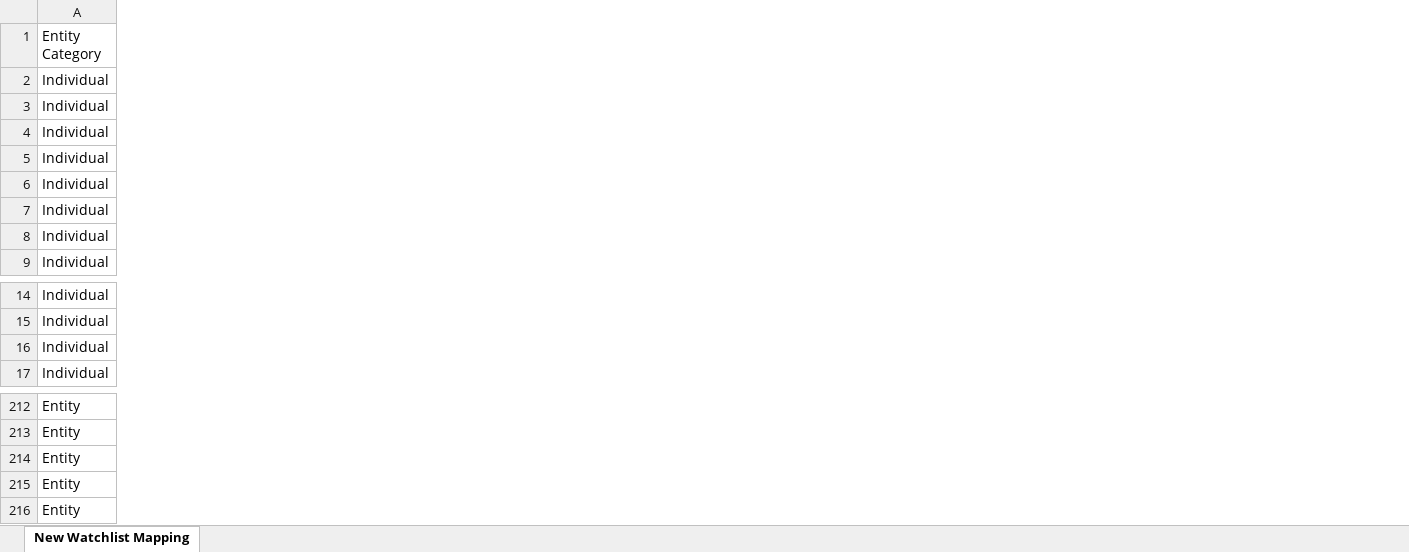
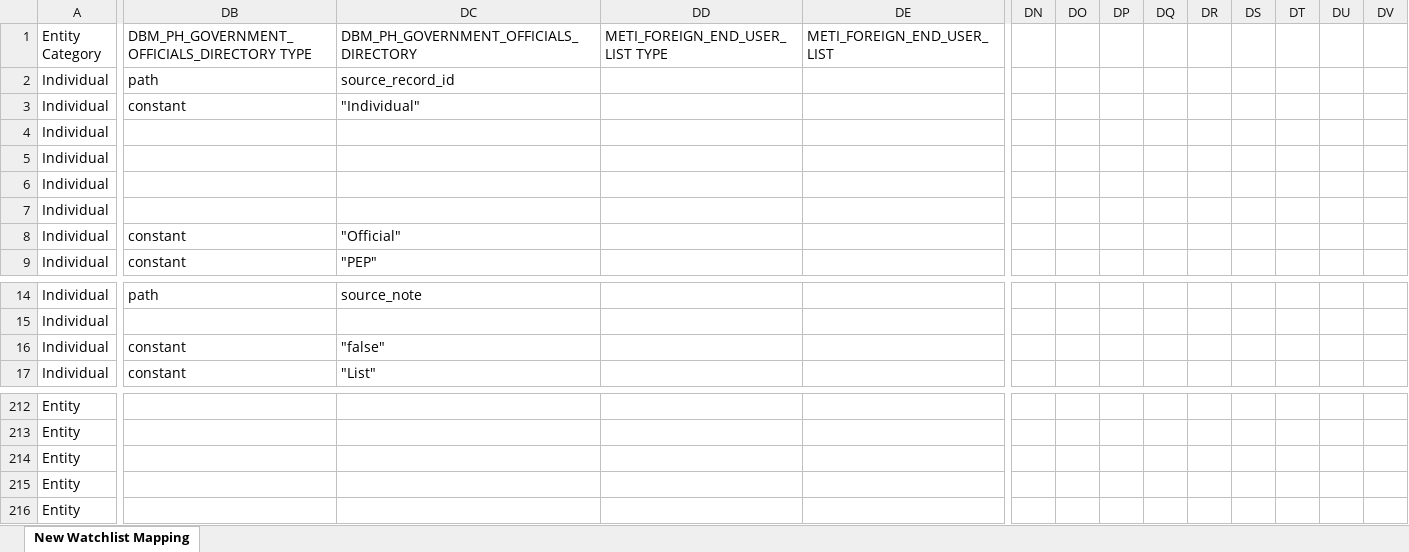
Before and after one commit to VinnoVigilance/python-components, an Excel workbook: data/rules/mapping.xlsx, sheet New Watchlist Mapping, drawn as a sheet; only a part is shown, gaps mark what is left out; values as stored, in another font and other column widths than the file's, no cell formats; the diff covers the shown part only; the diff names each change by its address in the sheet, - before the commit and + after, or states it on an @@ line.

Commit message:
feat(watchlist): update workbook rules and DBM mapping tests
Include the complete mapping, prenormalization and source configuration
workbooks as supplied. Verify DBM assignment IDs, office context,
address precedence, contacts and record-local PEP settings.

```diff
--- a/data/rules/mapping.xlsx (sheet New Watchlist Mapping)
+++ b/data/rules/mapping.xlsx (sheet New Watchlist Mapping)
+column DB, rows 1-9: DBM_PH_GOVERNMENT_OFFICIALS_DIRECTORY TYPE | path | constant |  |  |  |  | constant | constant; rows 14-17: path |  | constant | constant
+column DC, rows 1-9: DBM_PH_GOVERNMENT_OFFICIALS_DIRECTORY | source_record_id | "Individual" |  |  |  |  | "Official" | "PEP"; rows 14-17: source_note |  | "false" | "List"
+column DD (METI_FOREIGN_END_USER_LIST TYPE), empty
+column DE (METI_FOREIGN_END_USER_LIST), empty
+column DN, empty
+column DO, empty
+column DP, empty
+column DQ, empty
+column DR, empty
+column DS, empty
+column DT, empty
+column DU, empty
+column DV, empty
```
Also changed, not shown: 19 added columns and 5 edited cells elsewhere in this sheet, cell formats, data/rules/preNormalization.xlsx, data/rules/sourceConfig.xlsx, 1 other file.
